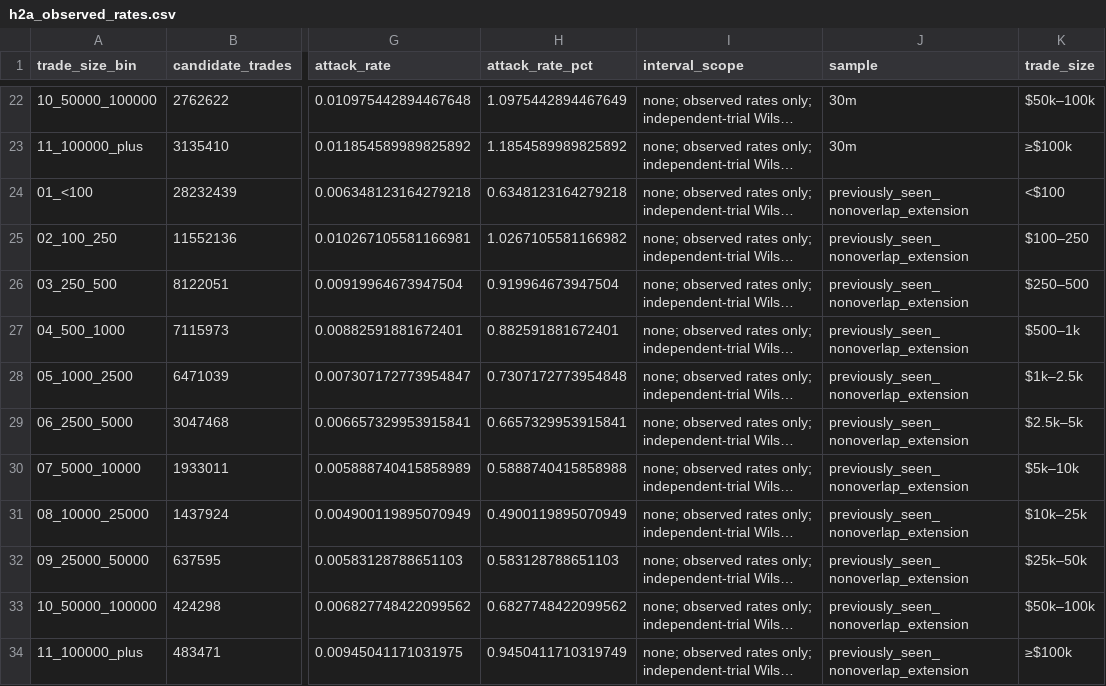
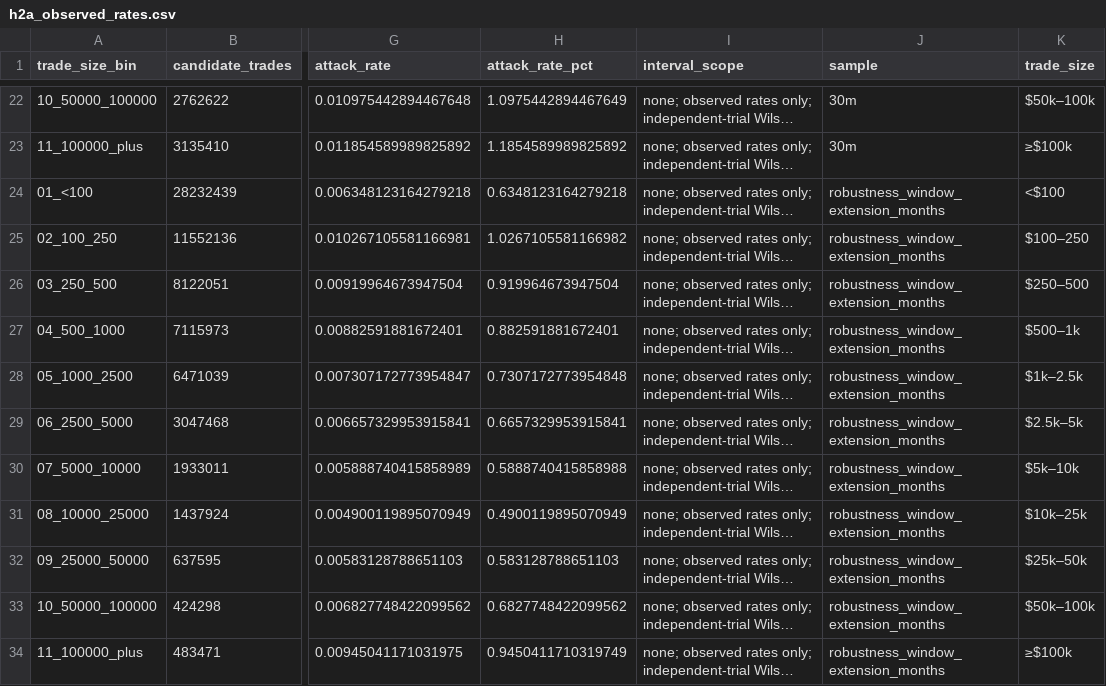
Before and after one commit to xjane28/sandwich_mev_regression_revised_data, a CSV file: output/tables/h2a_observed_rates.csv, drawn as a sheet; only a part is shown, gaps mark what is left out; long unchanged cells end in …; the diff names each change by its address in the sheet, - before the commit and + after, or states it on an @@ line.

```diff
--- a/output/tables/h2a_observed_rates.csv
+++ b/output/tables/h2a_observed_rates.csv
-J24:J34 (sample): previously_seen_nonoverlap_extension
+J24:J34 (sample): robustness_window_extension_months
```
Also changed, not shown: output/tables/table_h2_q5e_small_vs_larger_contrasts.csv, 16 other files.
